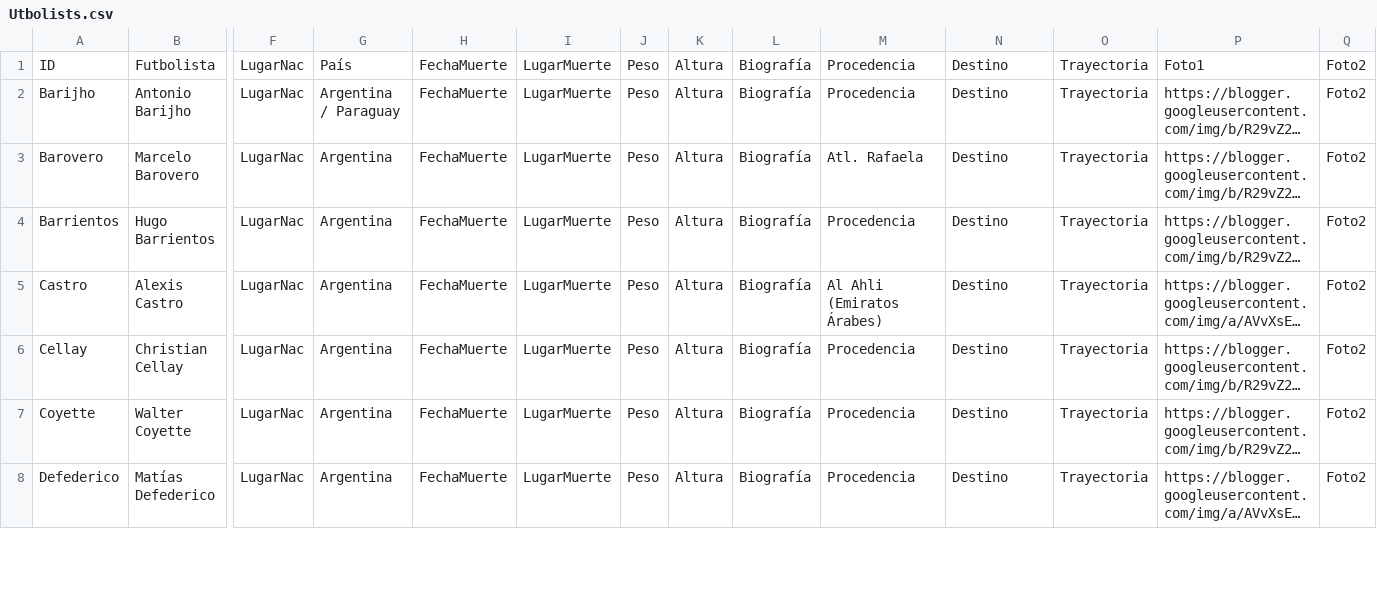
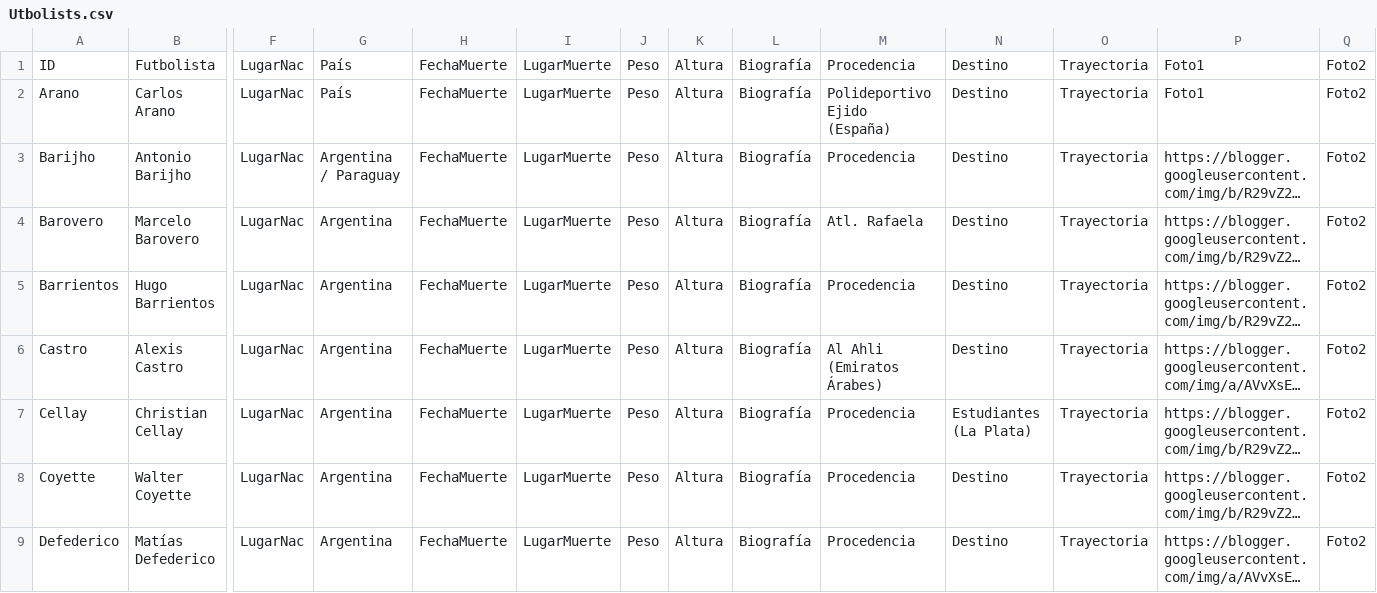
Before and after one commit to globopedia/Utbolists, a CSV file: Utbolists.csv, drawn as a sheet; only a part is shown, gaps mark what is left out; long unchanged cells end in …; addresses are those after the commit; rows hold the shown columns only; the diff covers the shown part only; the diff names each change by its address in the sheet, - before the commit and + after, or states it on an @@ line.

Commit message:
Update Utbolists.csv

```diff
--- a/Utbolists.csv
+++ b/Utbolists.csv
+row 2: Arano | Carlos Arano | LugarNac | País | FechaMuerte | LugarMuerte | Peso | Altura | Biografía | Polideportivo Ejido (España) | Destino | Trayectoria | Foto1 | Foto2
-N7: Destino
+N7: Estudiantes (La Plata)
```
Also changed, not shown: 4 added rows and 1 edited cell elsewhere in this file.
